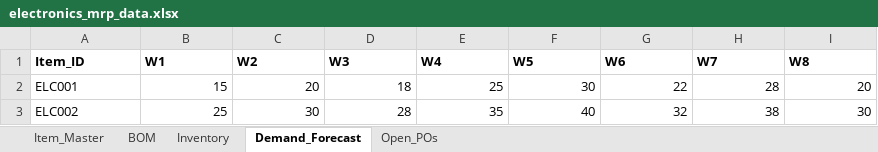
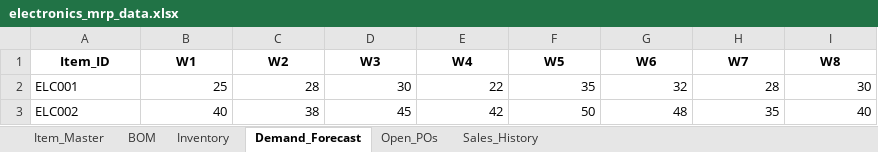
Before and after one commit to nitishsharma-12/flowcast, an Excel workbook: backend/watched_files/electronics_mrp_data.xlsx, sheet Demand_Forecast, drawn as a sheet; values as stored, in another font and other column widths than the file's, no borders; the diff names each change by its address in the sheet, - before the commit and + after, or states it on an @@ line.

```diff
--- a/backend/watched_files/electronics_mrp_data.xlsx (sheet Demand_Forecast)
+++ b/backend/watched_files/electronics_mrp_data.xlsx (sheet Demand_Forecast)
+sheet tab: Sales_History
-A1:I1 alignment: left
+A1:I1 alignment: center
-B2 (W1): 15
+B2 (W1): 25
-C2 (W2): 20
+C2 (W2): 28
-D2 (W3): 18
+D2 (W3): 30
-E2 (W4): 25
+E2 (W4): 22
-F2 (W5): 30
+F2 (W5): 35
-G2 (W6): 22
+G2 (W6): 32
-I2 (W8): 20
+I2 (W8): 30
-B3 (W1): 25
+B3 (W1): 40
-C3 (W2): 30
+C3 (W2): 38
-D3 (W3): 28
+D3 (W3): 45
-E3 (W4): 35
+E3 (W4): 42
-F3 (W5): 40
+F3 (W5): 50
-G3 (W6): 32
+G3 (W6): 48
-H3 (W7): 38
+H3 (W7): 35
-I3 (W8): 30
+I3 (W8): 40
```
Also changed, not shown: sheet Item_Master, sheet Inventory, sheet Open_POs, sheet BOM, backend/sample_mrp_data.xlsx, backend/watched_files/sample_mrp_data.xlsx, 16 other files.
